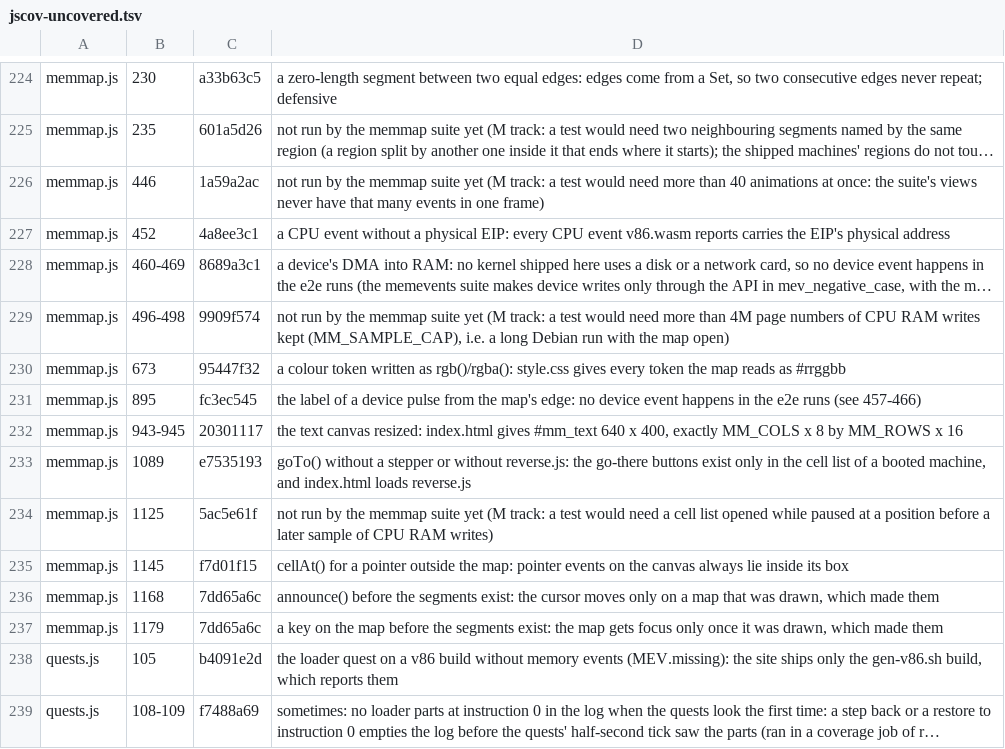
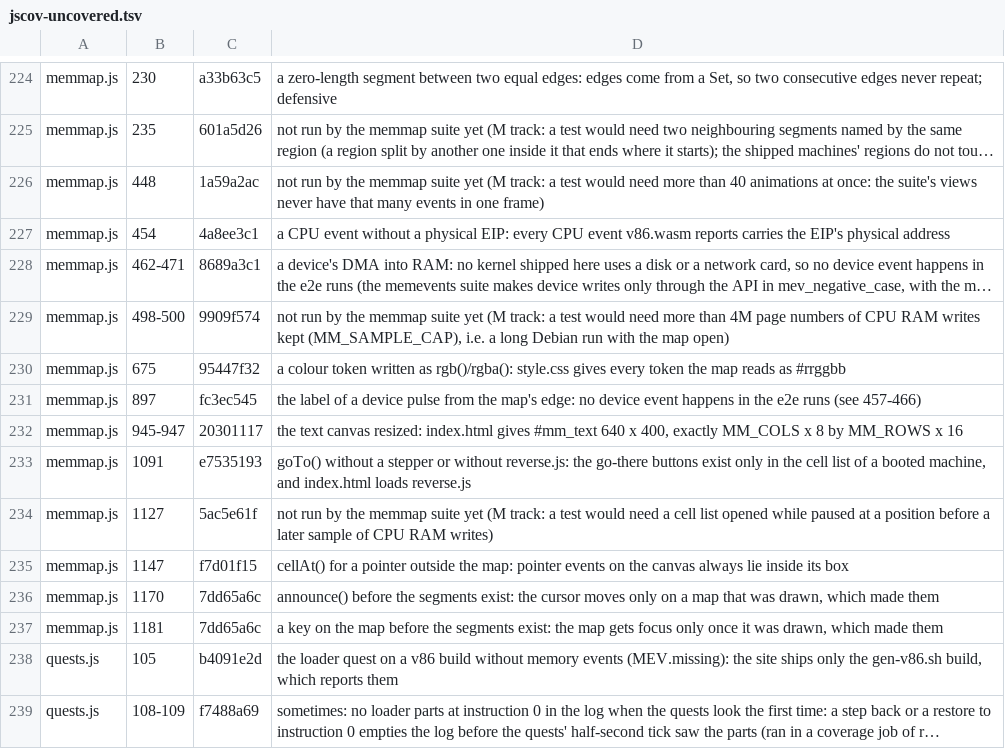
Before and after one commit to d33tah/minimal-kernel-build, a TSV file: site/jscov-uncovered.tsv, drawn as a sheet; only a part is shown, gaps mark what is left out; long unchanged cells end in …; the diff names each change by its address in the sheet, - before the commit and + after, or states it on an @@ line.

```diff
--- a/site/jscov-uncovered.tsv
+++ b/site/jscov-uncovered.tsv
-B226: 446
+B226: 448
-B227: 452
+B227: 454
-B228: 460-469
+B228: 462-471
-B229: 496-498
+B229: 498-500
-B230: 673
+B230: 675
-B231: 895
+B231: 897
-B232: 943-945
+B232: 945-947
-B233: 1089
+B233: 1091
-B234: 1125
+B234: 1127
-B235: 1145
+B235: 1147
-B236: 1168
+B236: 1170
-B237: 1179
+B237: 1181
```
Also changed, not shown: 2 other files.
